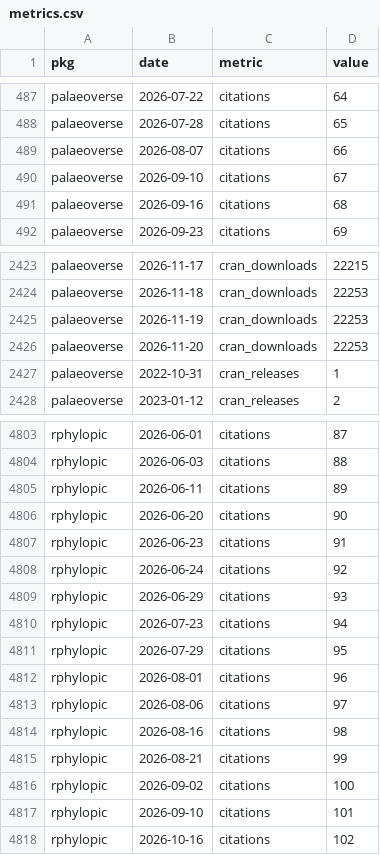
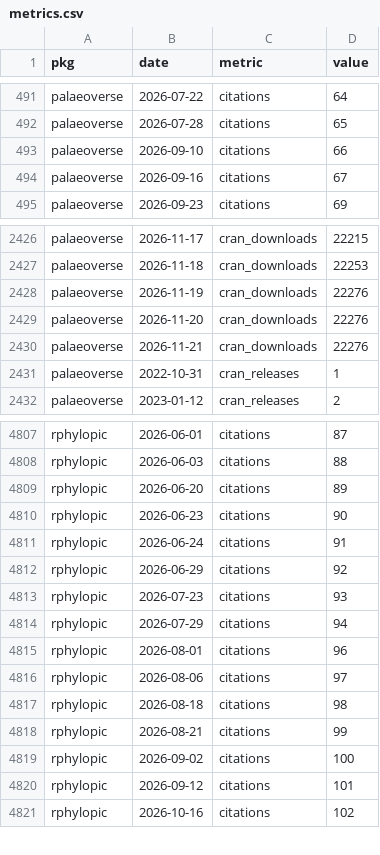
Before and after one commit to palaeoverse/palaeoverse.dashboard, a CSV file: data/metrics.csv, drawn as a sheet; only a part is shown, gaps mark what is left out; the diff covers the shown part only.

```diff
--- a/data/metrics.csv
+++ b/data/metrics.csv
@@ -488,5 +492,4 @@
 "palaeoverse",2026-07-28,"citations",65
-"palaeoverse",2026-08-07,"citations",66
-"palaeoverse",2026-09-10,"citations",67
-"palaeoverse",2026-09-16,"citations",68
+"palaeoverse",2026-09-10,"citations",66
+"palaeoverse",2026-09-16,"citations",67
 "palaeoverse",2026-09-23,"citations",69
@@ -2424,4 +2427,5 @@
 "palaeoverse",2026-11-18,"cran_downloads",22253
-"palaeoverse",2026-11-19,"cran_downloads",22253
-"palaeoverse",2026-11-20,"cran_downloads",22253
+"palaeoverse",2026-11-19,"cran_downloads",22276
+"palaeoverse",2026-11-20,"cran_downloads",22276
+"palaeoverse",2026-11-21,"cran_downloads",22276
 "palaeoverse",2022-10-31,"cran_releases",1
@@ -4804,15 +4808,14 @@
 "rphylopic",2026-06-03,"citations",88
-"rphylopic",2026-06-11,"citations",89
-"rphylopic",2026-06-20,"citations",90
-"rphylopic",2026-06-23,"citations",91
-"rphylopic",2026-06-24,"citations",92
-"rphylopic",2026-06-29,"citations",93
-"rphylopic",2026-07-23,"citations",94
-"rphylopic",2026-07-29,"citations",95
+"rphylopic",2026-06-20,"citations",89
+"rphylopic",2026-06-23,"citations",90
+"rphylopic",2026-06-24,"citations",91
+"rphylopic",2026-06-29,"citations",92
+"rphylopic",2026-07-23,"citations",93
+"rphylopic",2026-07-29,"citations",94
 "rphylopic",2026-08-01,"citations",96
 "rphylopic",2026-08-06,"citations",97
-"rphylopic",2026-08-16,"citations",98
+"rphylopic",2026-08-18,"citations",98
 "rphylopic",2026-08-21,"citations",99
 "rphylopic",2026-09-02,"citations",100
-"rphylopic",2026-09-10,"citations",101
+"rphylopic",2026-09-12,"citations",101
 "rphylopic",2026-10-16,"citations",102
```
Also changed, not shown: 7 added rows, 1 removed row and 33 edited cells elsewhere in this file, 3 other files.
